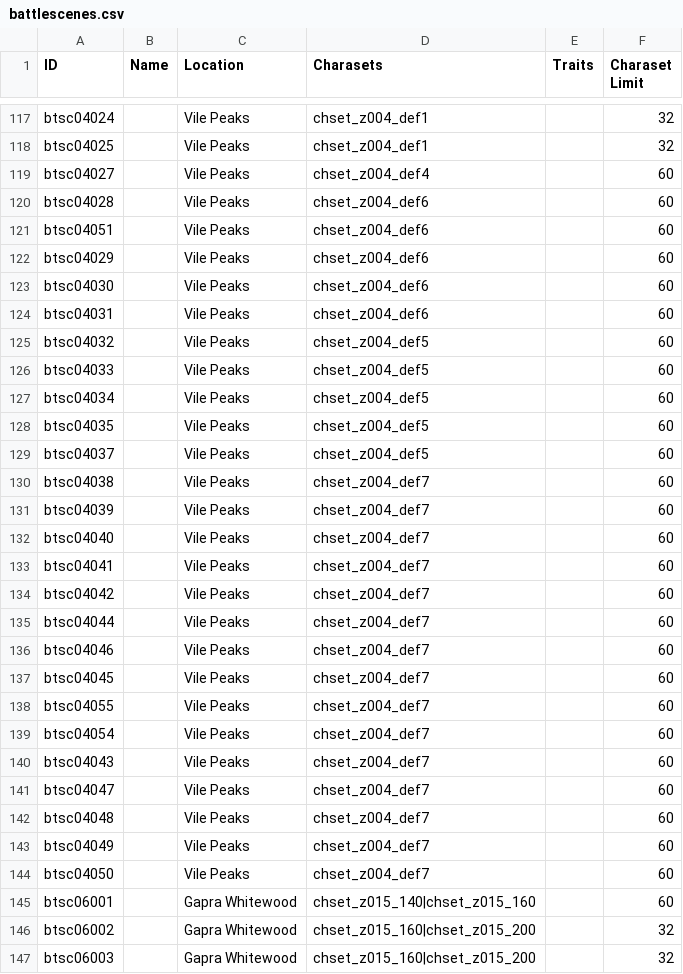
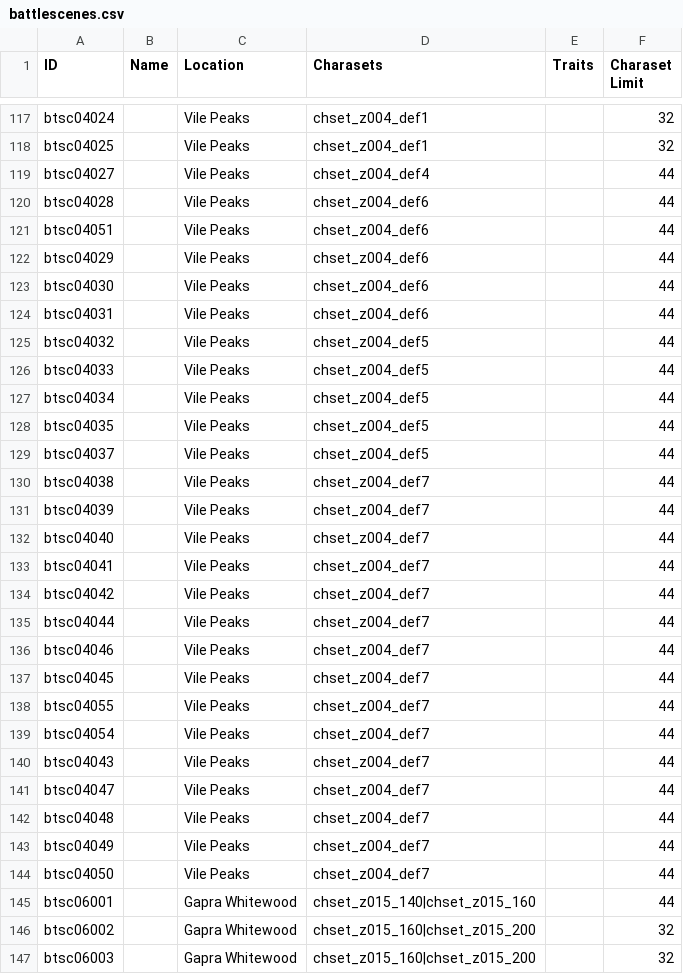
Before and after one commit to Bartz24/FFModdingWPF, a CSV file: FF13Rando/bin/data/battlescenes.csv, drawn as a sheet; only a part is shown, gaps mark what is left out; the diff covers the shown part only.

```diff
--- a/FF13Rando/bin/data/battlescenes.csv
+++ b/FF13Rando/bin/data/battlescenes.csv
@@ -118,29 +118,29 @@ btsc04024,,Vile Peaks,chset_z004_def1,,32
 btsc04025,,Vile Peaks,chset_z004_def1,,32
-btsc04027,,Vile Peaks,chset_z004_def4,,60
-btsc04028,,Vile Peaks,chset_z004_def6,,60
-btsc04051,,Vile Peaks,chset_z004_def6,,60
-btsc04029,,Vile Peaks,chset_z004_def6,,60
-btsc04030,,Vile Peaks,chset_z004_def6,,60
-btsc04031,,Vile Peaks,chset_z004_def6,,60
-btsc04032,,Vile Peaks,chset_z004_def5,,60
-btsc04033,,Vile Peaks,chset_z004_def5,,60
-btsc04034,,Vile Peaks,chset_z004_def5,,60
-btsc04035,,Vile Peaks,chset_z004_def5,,60
-btsc04037,,Vile Peaks,chset_z004_def5,,60
-btsc04038,,Vile Peaks,chset_z004_def7,,60
-btsc04039,,Vile Peaks,chset_z004_def7,,60
-btsc04040,,Vile Peaks,chset_z004_def7,,60
-btsc04041,,Vile Peaks,chset_z004_def7,,60
-btsc04042,,Vile Peaks,chset_z004_def7,,60
-btsc04044,,Vile Peaks,chset_z004_def7,,60
-btsc04046,,Vile Peaks,chset_z004_def7,,60
-btsc04045,,Vile Peaks,chset_z004_def7,,60
-btsc04055,,Vile Peaks,chset_z004_def7,,60
-btsc04054,,Vile Peaks,chset_z004_def7,,60
-btsc04043,,Vile Peaks,chset_z004_def7,,60
-btsc04047,,Vile Peaks,chset_z004_def7,,60
-btsc04048,,Vile Peaks,chset_z004_def7,,60
-btsc04049,,Vile Peaks,chset_z004_def7,,60
-btsc04050,,Vile Peaks,chset_z004_def7,,60
-btsc06001,,Gapra Whitewood,chset_z015_140|chset_z015_160,,60
+btsc04027,,Vile Peaks,chset_z004_def4,,44
+btsc04028,,Vile Peaks,chset_z004_def6,,44
+btsc04051,,Vile Peaks,chset_z004_def6,,44
+btsc04029,,Vile Peaks,chset_z004_def6,,44
+btsc04030,,Vile Peaks,chset_z004_def6,,44
+btsc04031,,Vile Peaks,chset_z004_def6,,44
+btsc04032,,Vile Peaks,chset_z004_def5,,44
+btsc04033,,Vile Peaks,chset_z004_def5,,44
+btsc04034,,Vile Peaks,chset_z004_def5,,44
+btsc04035,,Vile Peaks,chset_z004_def5,,44
+btsc04037,,Vile Peaks,chset_z004_def5,,44
+btsc04038,,Vile Peaks,chset_z004_def7,,44
+btsc04039,,Vile Peaks,chset_z004_def7,,44
+btsc04040,,Vile Peaks,chset_z004_def7,,44
+btsc04041,,Vile Peaks,chset_z004_def7,,44
+btsc04042,,Vile Peaks,chset_z004_def7,,44
+btsc04044,,Vile Peaks,chset_z004_def7,,44
+btsc04046,,Vile Peaks,chset_z004_def7,,44
+btsc04045,,Vile Peaks,chset_z004_def7,,44
+btsc04055,,Vile Peaks,chset_z004_def7,,44
+btsc04054,,Vile Peaks,chset_z004_def7,,44
+btsc04043,,Vile Peaks,chset_z004_def7,,44
+btsc04047,,Vile Peaks,chset_z004_def7,,44
+btsc04048,,Vile Peaks,chset_z004_def7,,44
+btsc04049,,Vile Peaks,chset_z004_def7,,44
+btsc04050,,Vile Peaks,chset_z004_def7,,44
+btsc06001,,Gapra Whitewood,chset_z015_140|chset_z015_160,,44
 btsc06002,,Gapra Whitewood,chset_z015_160|chset_z015_200,,32
```
Also changed, not shown: 100 edited cells elsewhere in this file, FF13Rando/bin/data/abilities.csv, 47 other files.
